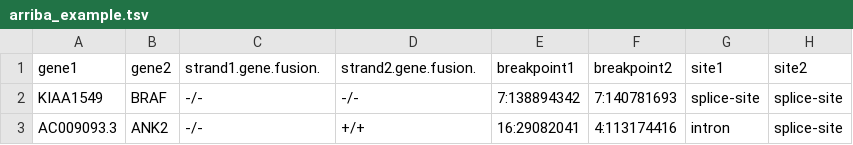
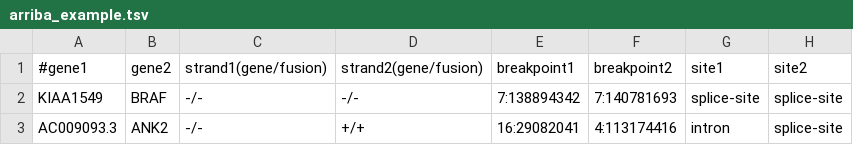
Before and after one commit to d3b-center/annoFuse, a TSV file: inst/extdata/arriba_example.tsv, drawn as a sheet; only a part is shown; the diff names each change by its address in the sheet, - before the commit and + after, or states it on an @@ line.

Commit message:
col types and re-formatted to add BreakpointLocation and SpanningDelta

```diff
--- a/inst/extdata/arriba_example.tsv
+++ b/inst/extdata/arriba_example.tsv
-A1: gene1
+A1: #gene1
-C1: strand1.gene.fusion.
+C1: strand1(gene/fusion)
-D1: strand2.gene.fusion.
+D1: strand2(gene/fusion)
```
Also changed, not shown: inst/extdata/starfusion_example.tsv, 4 other files.
